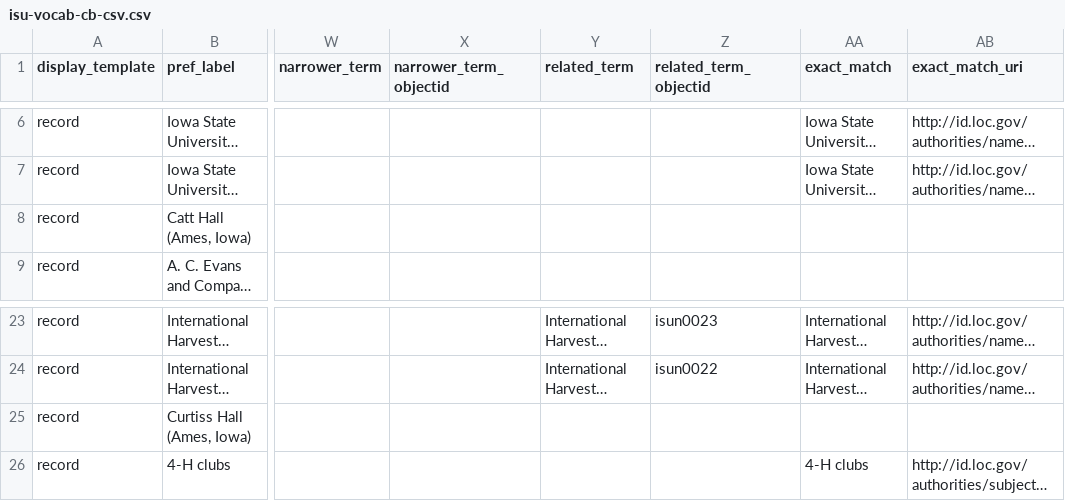
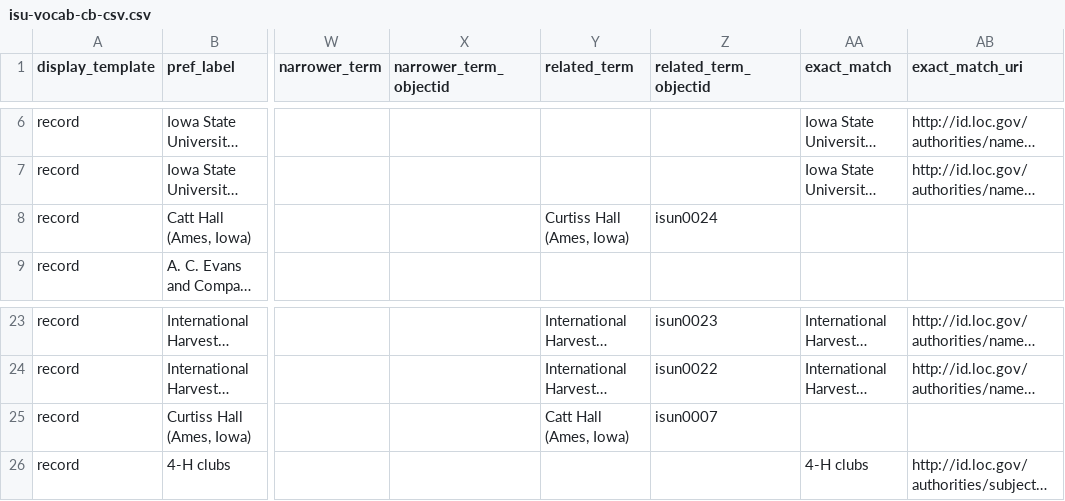
Before and after one commit to isu-digital/isu-thesaurus, a CSV file: _data/isu-vocab-cb-csv.csv, drawn as a sheet; only a part is shown, gaps mark what is left out; long unchanged cells end in …; the diff names each change by its address in the sheet, - before the commit and + after, or states it on an @@ line.

Commit message:
Update isu-vocab-cb-csv.csv
Added relation between Catt and Curtiss halls

```diff
--- a/_data/isu-vocab-cb-csv.csv
+++ b/_data/isu-vocab-cb-csv.csv
-Y8 (related_term): (empty)
+Y8 (related_term): Curtiss Hall (Ames, Iowa)
-Z8 (related_term_objectid): (empty)
+Z8 (related_term_objectid): isun0024
-Y25 (related_term): (empty)
+Y25 (related_term): Catt Hall (Ames, Iowa)
-Z25 (related_term_objectid): (empty)
+Z25 (related_term_objectid): isun0007
```
